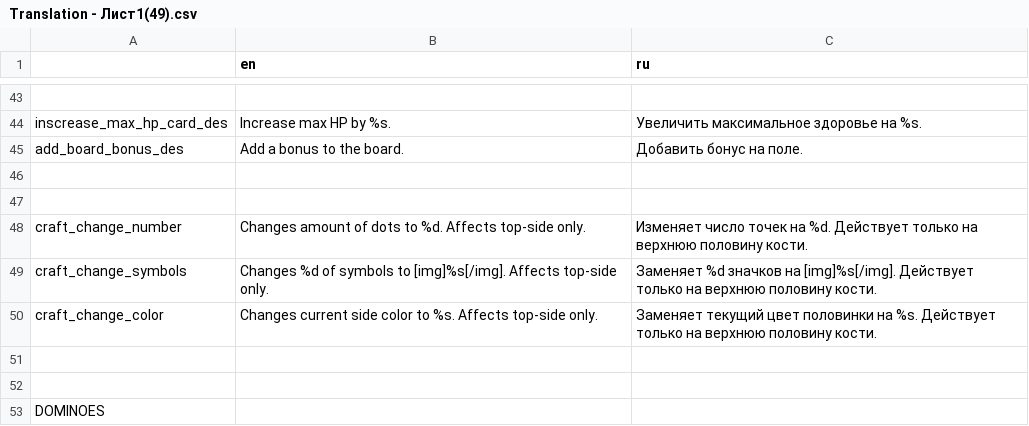
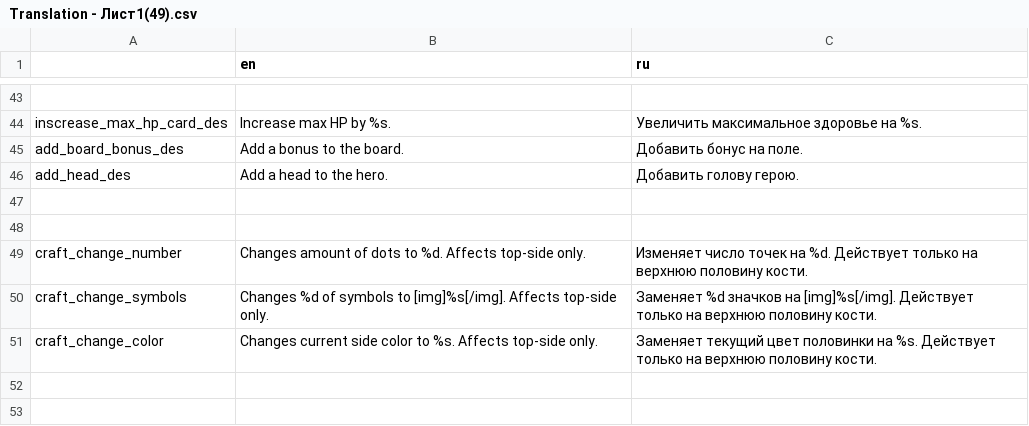
Before and after one commit to Dogma322/headkeeper, a CSV file: translation/Translation - Лист1(49).csv, drawn as a sheet; only a part is shown, gaps mark what is left out; the shorter side is filled out with more unchanged rows; the diff names each change by its address in the sheet, - before the commit and + after, or states it on an @@ line.

```diff
--- a/translation/Translation - Лист1(49).csv
+++ b/translation/Translation - Лист1(49).csv
+row 46: add_head_des | Add a head to the hero. | Добавить голову герою.
```
Also changed, not shown: 11 other files.
